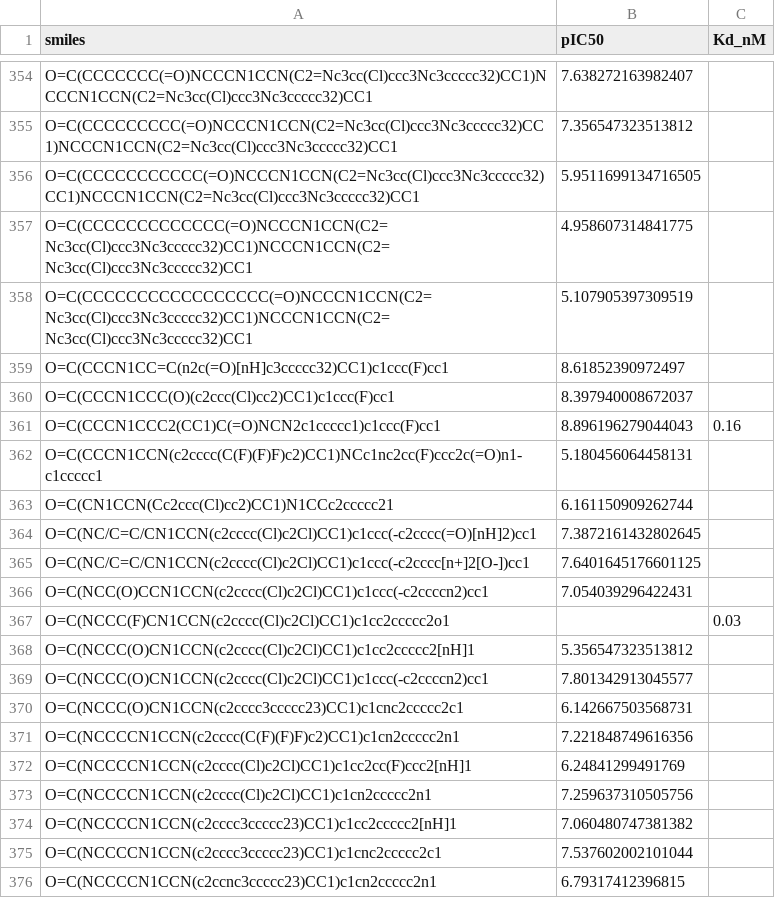
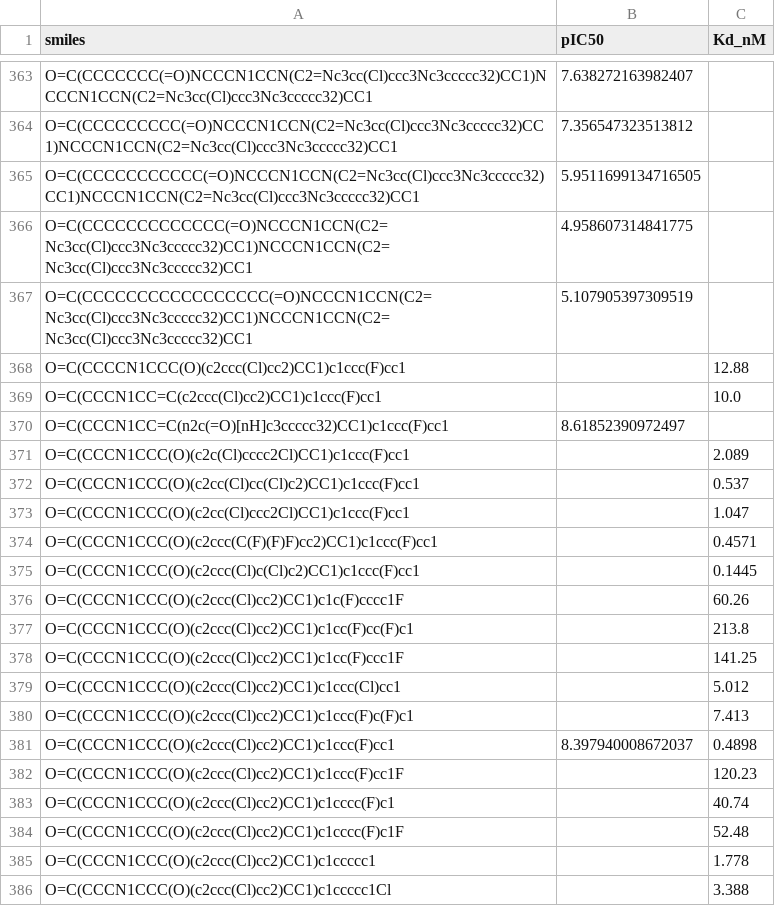
Before and after one commit to Maghanu/ACMDD_D2_Receptor, a CSV file: data/DopamineD2_combined.csv, drawn as a sheet; only a part is shown, gaps mark what is left out; the shorter side is filled out with more unchanged rows; the diff covers the shown part only.

```diff
--- a/data/DopamineD2_combined.csv
+++ b/data/DopamineD2_combined.csv
@@ -358,3 +367,20 @@ O=C(CCCCCCCCCCCCC(=O)NCCCN1CCN(C2=Nc3cc(Cl)ccc3Nc3ccccc32)CC1)NCCCN1CCN(C2=Nc3cc
 O=C(CCCCCCCCCCCCCCCCC(=O)NCCCN1CCN(C2=Nc3cc(Cl)ccc3Nc3ccccc32)CC1)NCCCN1CCN(C2=Nc3cc(Cl)ccc3Nc3ccccc32)CC1,5.107905397309519,
+O=C(CCCCN1CCC(O)(c2ccc(Cl)cc2)CC1)c1ccc(F)cc1,,12.88
+O=C(CCCN1CC=C(c2ccc(Cl)cc2)CC1)c1ccc(F)cc1,,10.0
 O=C(CCCN1CC=C(n2c(=O)[nH]c3ccccc32)CC1)c1ccc(F)cc1,8.61852390972497,
-O=C(CCCN1CCC(O)(c2ccc(Cl)cc2)CC1)c1ccc(F)cc1,8.397940008672037,
+O=C(CCCN1CCC(O)(c2c(Cl)cccc2Cl)CC1)c1ccc(F)cc1,,2.089
+O=C(CCCN1CCC(O)(c2cc(Cl)cc(Cl)c2)CC1)c1ccc(F)cc1,,0.537
+O=C(CCCN1CCC(O)(c2cc(Cl)ccc2Cl)CC1)c1ccc(F)cc1,,1.047
+O=C(CCCN1CCC(O)(c2ccc(C(F)(F)F)cc2)CC1)c1ccc(F)cc1,,0.4571
+O=C(CCCN1CCC(O)(c2ccc(Cl)c(Cl)c2)CC1)c1ccc(F)cc1,,0.1445
+O=C(CCCN1CCC(O)(c2ccc(Cl)cc2)CC1)c1c(F)cccc1F,,60.26
+O=C(CCCN1CCC(O)(c2ccc(Cl)cc2)CC1)c1cc(F)cc(F)c1,,213.8
+O=C(CCCN1CCC(O)(c2ccc(Cl)cc2)CC1)c1cc(F)ccc1F,,141.25
+O=C(CCCN1CCC(O)(c2ccc(Cl)cc2)CC1)c1ccc(Cl)cc1,,5.012
+O=C(CCCN1CCC(O)(c2ccc(Cl)cc2)CC1)c1ccc(F)c(F)c1,,7.413
+O=C(CCCN1CCC(O)(c2ccc(Cl)cc2)CC1)c1ccc(F)cc1,8.397940008672037,0.4898
+O=C(CCCN1CCC(O)(c2ccc(Cl)cc2)CC1)c1ccc(F)cc1F,,120.23
+O=C(CCCN1CCC(O)(c2ccc(Cl)cc2)CC1)c1cccc(F)c1,,40.74
+O=C(CCCN1CCC(O)(c2ccc(Cl)cc2)CC1)c1cccc(F)c1F,,52.48
+O=C(CCCN1CCC(O)(c2ccc(Cl)cc2)CC1)c1ccccc1,,1.778
+O=C(CCCN1CCC(O)(c2ccc(Cl)cc2)CC1)c1ccccc1Cl,,3.388
```
Also changed, not shown: 38 added rows and 1 edited cell elsewhere in this file, 26 other files.
